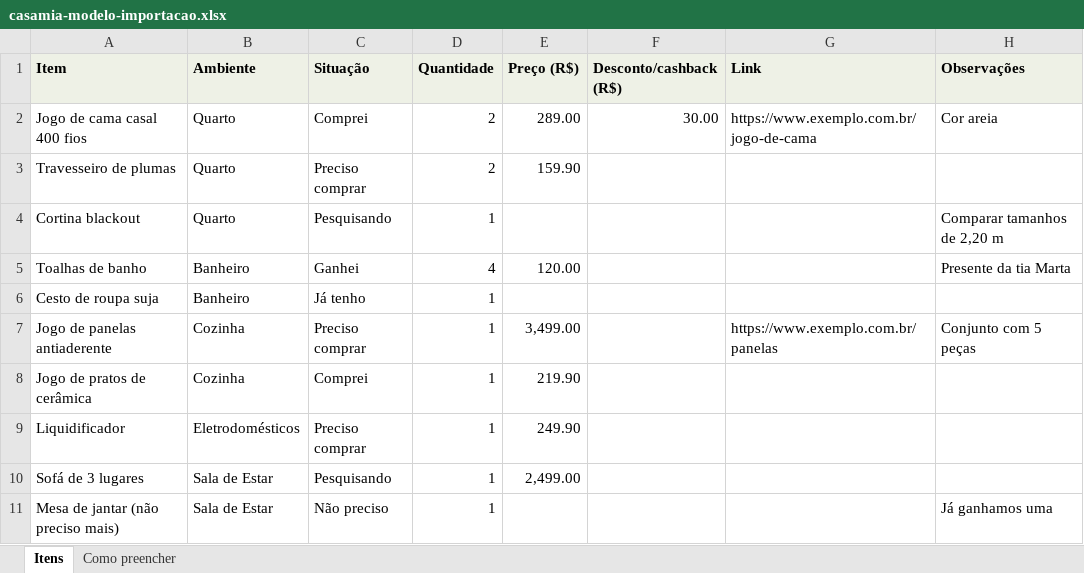
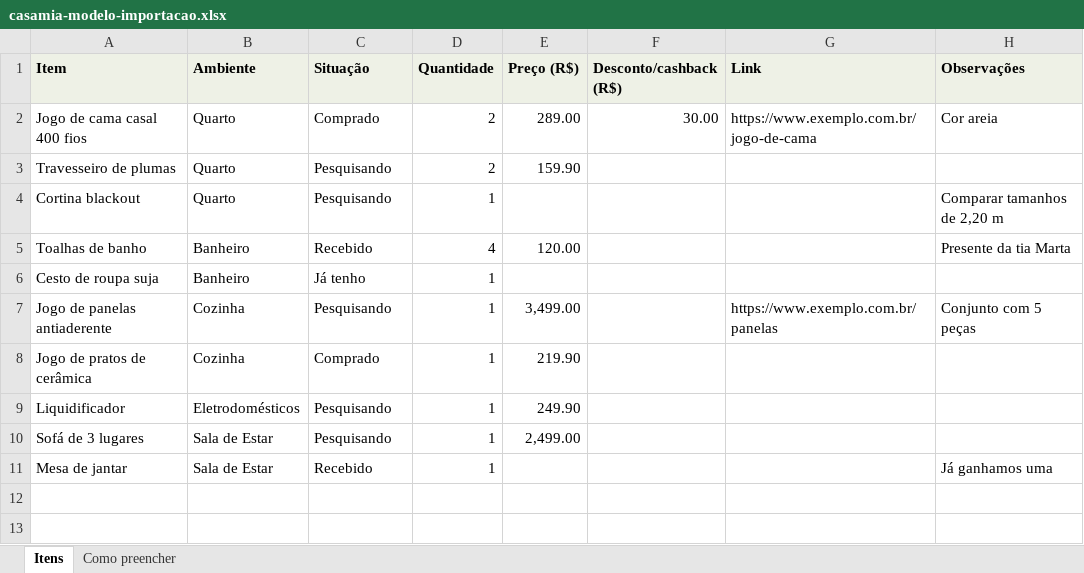
Before and after one commit to joaov-meneses/enxoval-de-casa-nova, an Excel workbook: public/modelos/casamia-modelo-importacao.xlsx, sheet Itens, drawn as a sheet; values as stored, in another font and other column widths than the file's, no borders; the diff names each change by its address in the sheet, - before the commit and + after, or states it on an @@ line.

```diff
--- a/public/modelos/casamia-modelo-importacao.xlsx (sheet Itens)
+++ b/public/modelos/casamia-modelo-importacao.xlsx (sheet Itens)
-C2 (Situação): Comprei
+C2 (Situação): Comprado
-C3 (Situação): Preciso comprar
+C3 (Situação): Pesquisando
-C5 (Situação): Ganhei
+C5 (Situação): Recebido
-C7 (Situação): Preciso comprar
+C7 (Situação): Pesquisando
-C8 (Situação): Comprei
+C8 (Situação): Comprado
-C9 (Situação): Preciso comprar
+C9 (Situação): Pesquisando
-A11 (Item): Mesa de jantar (não preciso mais)
+A11 (Item): Mesa de jantar
-C11 (Situação): Não preciso
+C11 (Situação): Recebido
```
Also changed, not shown: sheet Como preencher, 40 other files.
